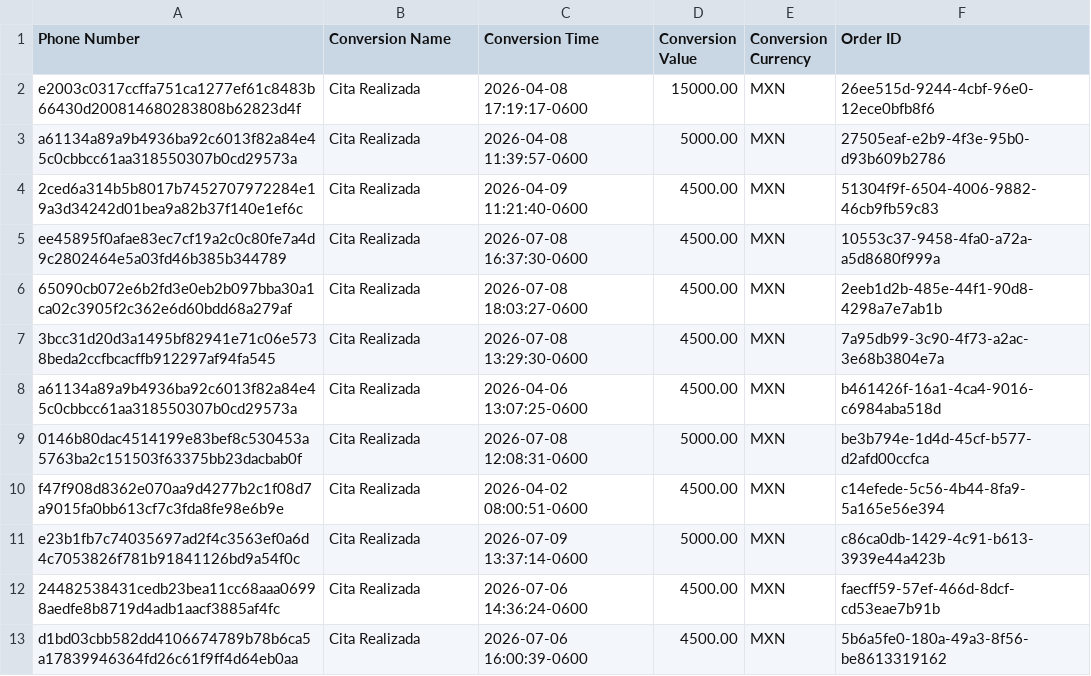
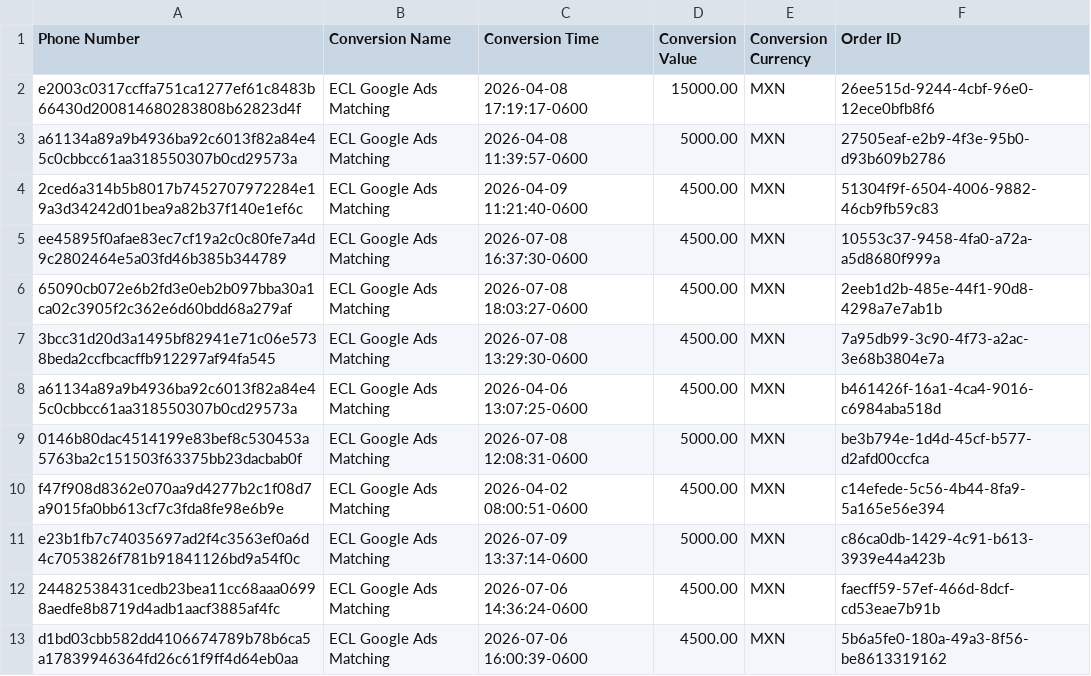
Before and after one commit to warmregards/Endoscopia-del-Mayab, a CSV file: data/enhanced-conversions.csv, drawn as a sheet.

```diff
--- a/data/enhanced-conversions.csv
+++ b/data/enhanced-conversions.csv
@@ -1,13 +1,13 @@
 Phone Number,Conversion Name,Conversion Time,Conversion Value,Conversion Currency,Order ID
-e2003c0317ccffa751ca1277ef61c8483b66430d200814680283808b62823d4f,Cita Realizada,2026-04-08 17:19:17-0600,15000.00,MXN,26ee515d-9244-4cbf-96e0-12ece0bfb8f6
-a61134a89a9b4936ba92c6013f82a84e45c0cbbcc61aa318550307b0cd29573a,Cita Realizada,2026-04-08 11:39:57-0600,5000.00,MXN,27505eaf-e2b9-4f3e-95b0-d93b609b2786
-2ced6a314b5b8017b7452707972284e19a3d34242d01bea9a82b37f140e1ef6c,Cita Realizada,2026-04-09 11:21:40-0600,4500.00,MXN,51304f9f-6504-4006-9882-46cb9fb59c83
-ee45895f0afae83ec7cf19a2c0c80fe7a4d9c2802464e5a03fd46b385b344789,Cita Realizada,2026-07-08 16:37:30-0600,4500.00,MXN,10553c37-9458-4fa0-a72a-a5d8680f999a
-65090cb072e6b2fd3e0eb2b097bba30a1ca02c3905f2c362e6d60bdd68a279af,Cita Realizada,2026-07-08 18:03:27-0600,4500.00,MXN,2eeb1d2b-485e-44f1-90d8-4298a7e7ab1b
-3bcc31d20d3a1495bf82941e71c06e5738beda2ccfbcacffb912297af94fa545,Cita Realizada,2026-07-08 13:29:30-0600,4500.00,MXN,7a95db99-3c90-4f73-a2ac-3e68b3804e7a
-a61134a89a9b4936ba92c6013f82a84e45c0cbbcc61aa318550307b0cd29573a,Cita Realizada,2026-04-06 13:07:25-0600,4500.00,MXN,b461426f-16a1-4ca4-9016-c6984aba518d
-0146b80dac4514199e83bef8c530453a5763ba2c151503f63375bb23dacbab0f,Cita Realizada,2026-07-08 12:08:31-0600,5000.00,MXN,be3b794e-1d4d-45cf-b577-d2afd00ccfca
-f47f908d8362e070aa9d4277b2c1f08d7a9015fa0bb613cf7c3fda8fe98e6b9e,Cita Realizada,2026-04-02 08:00:51-0600,4500.00,MXN,c14efede-5c56-4b44-8fa9-5a165e56e394
-e23b1fb7c74035697ad2f4c3563ef0a6d4c7053826f781b91841126bd9a54f0c,Cita Realizada,2026-07-09 13:37:14-0600,5000.00,MXN,c86ca0db-1429-4c91-b613-3939e44a423b
-24482538431cedb23bea11cc68aaa06998aedfe8b8719d4adb1aacf3885af4fc,Cita Realizada,2026-07-06 14:36:24-0600,4500.00,MXN,faecff59-57ef-466d-8dcf-cd53eae7b91b
-d1bd03cbb582dd4106674789b78b6ca5a17839946364fd26c61f9ff4d64eb0aa,Cita Realizada,2026-07-06 16:00:39-0600,4500.00,MXN,5b6a5fe0-180a-49a3-8f56-be8613319162
+e2003c0317ccffa751ca1277ef61c8483b66430d200814680283808b62823d4f,ECL Google Ads Matching,2026-04-08 17:19:17-0600,15000.00,MXN,26ee515d-9244-4cbf-96e0-12ece0bfb8f6
+a61134a89a9b4936ba92c6013f82a84e45c0cbbcc61aa318550307b0cd29573a,ECL Google Ads Matching,2026-04-08 11:39:57-0600,5000.00,MXN,27505eaf-e2b9-4f3e-95b0-d93b609b2786
+2ced6a314b5b8017b7452707972284e19a3d34242d01bea9a82b37f140e1ef6c,ECL Google Ads Matching,2026-04-09 11:21:40-0600,4500.00,MXN,51304f9f-6504-4006-9882-46cb9fb59c83
+ee45895f0afae83ec7cf19a2c0c80fe7a4d9c2802464e5a03fd46b385b344789,ECL Google Ads Matching,2026-07-08 16:37:30-0600,4500.00,MXN,10553c37-9458-4fa0-a72a-a5d8680f999a
+65090cb072e6b2fd3e0eb2b097bba30a1ca02c3905f2c362e6d60bdd68a279af,ECL Google Ads Matching,2026-07-08 18:03:27-0600,4500.00,MXN,2eeb1d2b-485e-44f1-90d8-4298a7e7ab1b
+3bcc31d20d3a1495bf82941e71c06e5738beda2ccfbcacffb912297af94fa545,ECL Google Ads Matching,2026-07-08 13:29:30-0600,4500.00,MXN,7a95db99-3c90-4f73-a2ac-3e68b3804e7a
+a61134a89a9b4936ba92c6013f82a84e45c0cbbcc61aa318550307b0cd29573a,ECL Google Ads Matching,2026-04-06 13:07:25-0600,4500.00,MXN,b461426f-16a1-4ca4-9016-c6984aba518d
+0146b80dac4514199e83bef8c530453a5763ba2c151503f63375bb23dacbab0f,ECL Google Ads Matching,2026-07-08 12:08:31-0600,5000.00,MXN,be3b794e-1d4d-45cf-b577-d2afd00ccfca
+f47f908d8362e070aa9d4277b2c1f08d7a9015fa0bb613cf7c3fda8fe98e6b9e,ECL Google Ads Matching,2026-04-02 08:00:51-0600,4500.00,MXN,c14efede-5c56-4b44-8fa9-5a165e56e394
+e23b1fb7c74035697ad2f4c3563ef0a6d4c7053826f781b91841126bd9a54f0c,ECL Google Ads Matching,2026-07-09 13:37:14-0600,5000.00,MXN,c86ca0db-1429-4c91-b613-3939e44a423b
+24482538431cedb23bea11cc68aaa06998aedfe8b8719d4adb1aacf3885af4fc,ECL Google Ads Matching,2026-07-06 14:36:24-0600,4500.00,MXN,faecff59-57ef-466d-8dcf-cd53eae7b91b
+d1bd03cbb582dd4106674789b78b6ca5a17839946364fd26c61f9ff4d64eb0aa,ECL Google Ads Matching,2026-07-06 16:00:39-0600,4500.00,MXN,5b6a5fe0-180a-49a3-8f56-be8613319162
```
Also changed, not shown: data/enhanced-conversion-adjustments.csv, data/offline-conversions.csv.
